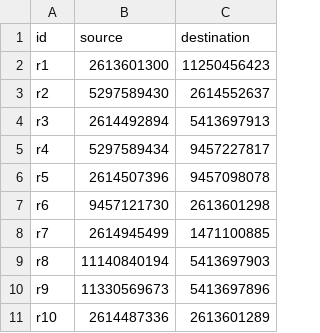
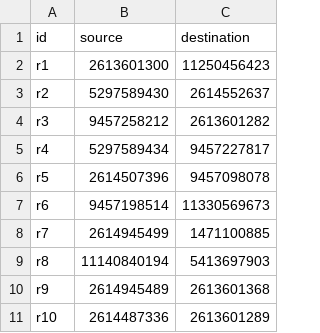
Before and after one commit to thugscode/RiderSharing1, a CSV file: WithOpenStreetMap/Input2/riders.csv, drawn as a sheet.

```diff
--- a/WithOpenStreetMap/Input2/riders.csv
+++ b/WithOpenStreetMap/Input2/riders.csv
@@ -3,9 +3,9 @@ r1,2613601300,11250456423
 r2,5297589430,2614552637
-r3,2614492894,5413697913
+r3,9457258212,2613601282
 r4,5297589434,9457227817
 r5,2614507396,9457098078
-r6,9457121730,2613601298
+r6,9457198514,11330569673
 r7,2614945499,1471100885
 r8,11140840194,5413697903
-r9,11330569673,5413697896
+r9,2614945489,2613601368
 r10,2614487336,2613601289
```
Also changed, not shown: 6 other files.
